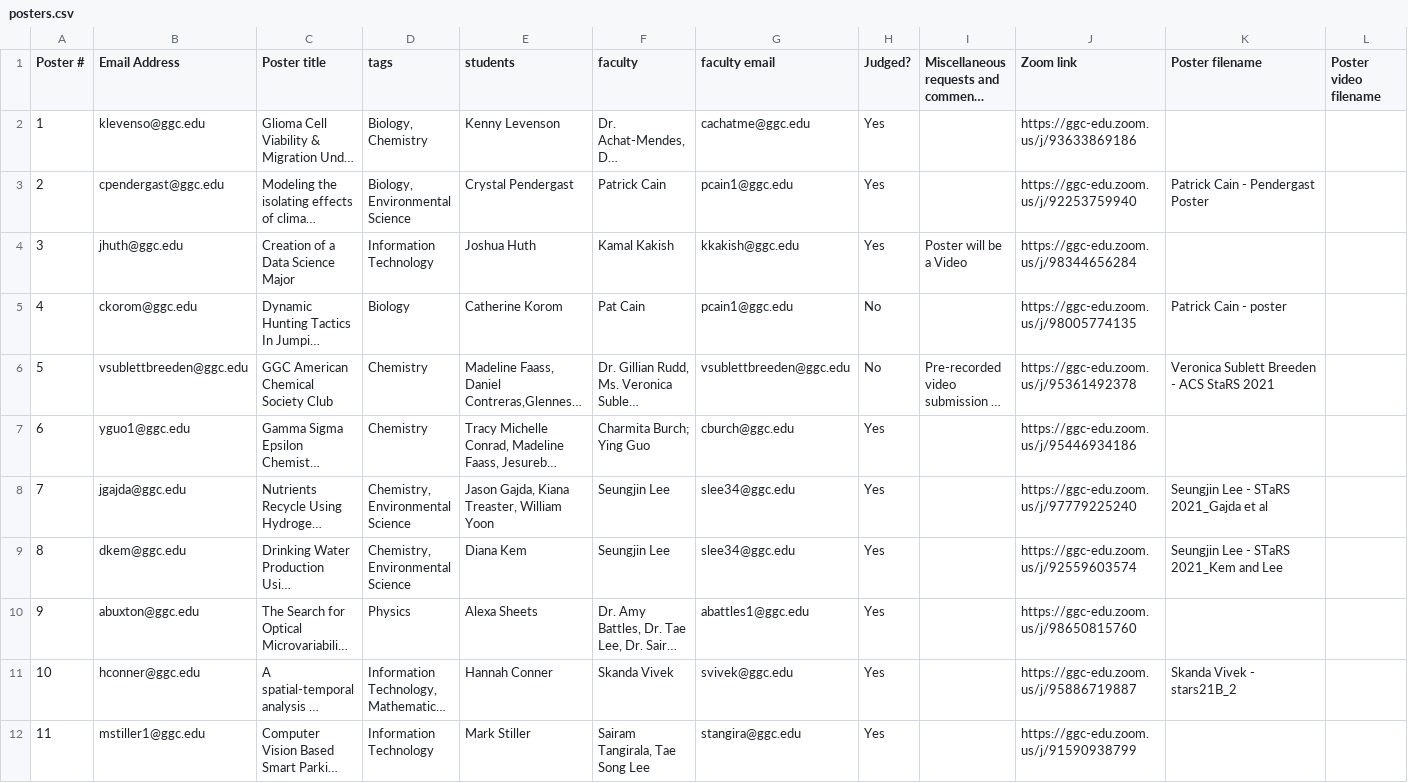
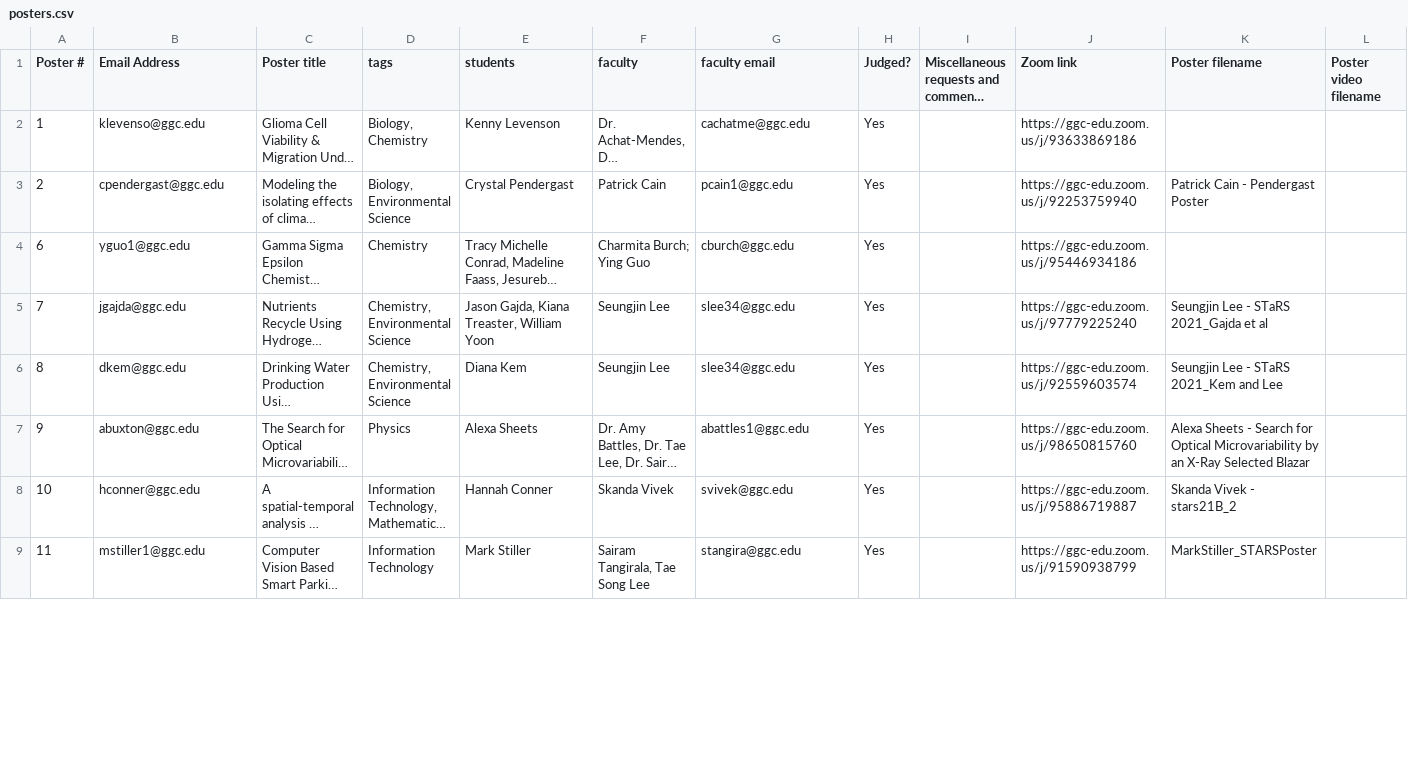
Before and after one commit to kxuxin/GGC-STaRS.github.io, a CSV file: _data/stars2021/posters.csv, drawn as a sheet; only a part is shown; long unchanged cells end in …; removed rows and columns are numbered as before the commit, all else as after; rows hold the shown columns only; the diff covers the shown part only; the diff names each change by its address in the sheet, - before the commit and + after, or states it on an @@ line.

Commit message:
posters updated
- reordered csv to show judged posters on top
- removed withdrawn posters
- added missing poster images, including Pendergast
- added 4 videos
- highlighted tags and judged posters with background

```diff
--- a/_data/stars2021/posters.csv
+++ b/_data/stars2021/posters.csv
-row 4: 3 | jhuth@ggc.edu | Creation of a Data Science Major | Information Technology | Joshua Huth | Kamal Kakish | kkakish@ggc.edu | Yes | Poster will be a Video | https://ggc-edu.zoom.us/j/98344656284
@@ row 5 moved to row 23: 4 @@
@@ row 6 moved to row 24: 5 @@
-K7 (Poster filename): (empty)
+K7 (Poster filename): Alexa Sheets - Search for Optical Microvariability by an X-Ray Selected Blazar
-K9 (Poster filename): (empty)
+K9 (Poster filename): MarkStiller_STARSPoster
```
Also changed, not shown: 3 added rows, 3 removed rows, 3 moved rows and 6 edited cells elsewhere in this file, 10 other files.
